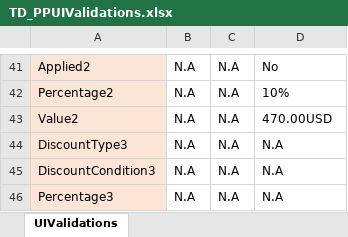
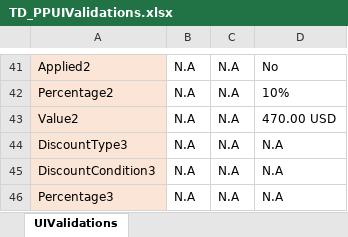
Before and after one commit to DeepanRajChinnasamy/SAP-Test-Automation, an Excel workbook: UploadExcel/TD_PPUIValidations.xlsx, sheet UIValidations, drawn as a sheet; only a part is shown, gaps mark what is left out; values as stored, in another font and other column widths than the file's, no borders; the diff names each change by its address in the sheet, - before the commit and + after, or states it on an @@ line.

Commit message:
UI Validations added V.78

```diff
--- a/UploadExcel/TD_PPUIValidations.xlsx (sheet UIValidations)
+++ b/UploadExcel/TD_PPUIValidations.xlsx (sheet UIValidations)
-D43: 470.00USD
+D43: 470.00 USD
```
